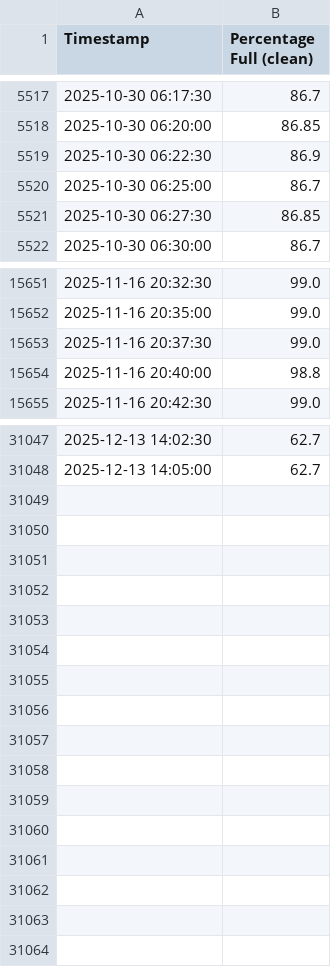
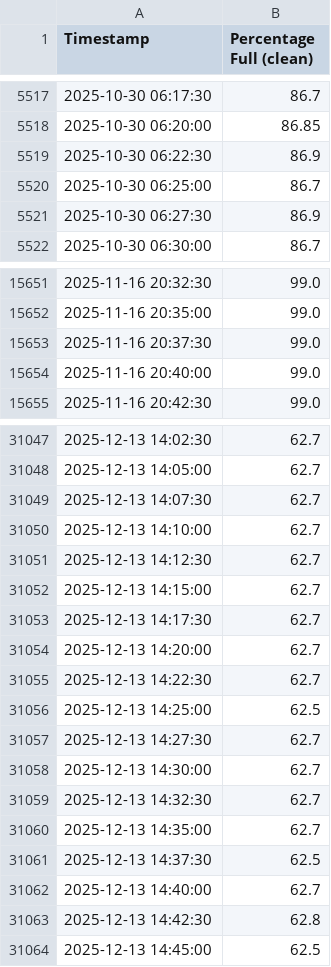
Before and after one commit to gabe1boon/SpainBrainWeb, a CSV file: data/processed/water_tank_clean.csv, drawn as a sheet; only a part is shown, gaps mark what is left out.

```diff
--- a/data/processed/water_tank_clean.csv
+++ b/data/processed/water_tank_clean.csv
@@ -5520,3 +5520,3 @@ Timestamp,Percentage Full (clean)
 2025-10-30 06:25:00,86.7
-2025-10-30 06:27:30,86.85
+2025-10-30 06:27:30,86.9
 2025-10-30 06:30:00,86.7
@@ -15653,3 +15653,3 @@ Timestamp,Percentage Full (clean)
 2025-11-16 20:37:30,99.0
-2025-11-16 20:40:00,98.8
+2025-11-16 20:40:00,99.0
 2025-11-16 20:42:30,99.0
@@ -31048 +31048,17 @@ Timestamp,Percentage Full (clean)
 2025-12-13 14:05:00,62.7
+2025-12-13 14:07:30,62.7
+2025-12-13 14:10:00,62.7
+2025-12-13 14:12:30,62.7
+2025-12-13 14:15:00,62.7
+2025-12-13 14:17:30,62.7
+2025-12-13 14:20:00,62.7
+2025-12-13 14:22:30,62.7
+2025-12-13 14:25:00,62.5
+2025-12-13 14:27:30,62.7
+2025-12-13 14:30:00,62.7
+2025-12-13 14:32:30,62.7
+2025-12-13 14:35:00,62.7
+2025-12-13 14:37:30,62.5
+2025-12-13 14:40:00,62.7
+2025-12-13 14:42:30,62.8
+2025-12-13 14:45:00,62.5
```
Also changed, not shown: data/processed/water_tank_segment_stats.csv, 5 other files.
